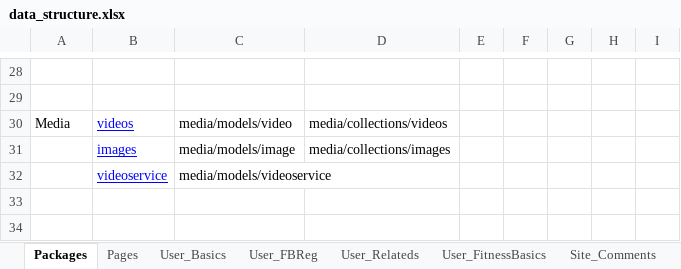
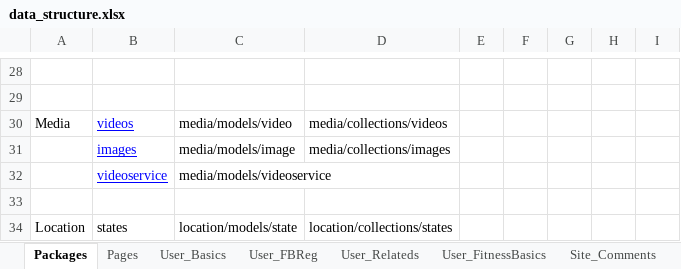
Before and after one commit to mikewrather/athletez, an Excel workbook: data_structure.xlsx, sheet Packages, drawn as a sheet; only a part is shown, gaps mark what is left out; values as stored, in another font and other column widths than the file's, no borders; the diff names each change by its address in the sheet, - before the commit and + after, or states it on an @@ line.

```diff
--- a/data_structure.xlsx (sheet Packages)
+++ b/data_structure.xlsx (sheet Packages)
+row 33: (empty)
+row 34: Location | states | location/models/state | location/collections/states
```
Also changed, not shown: sheet Pages, 4 other files.
